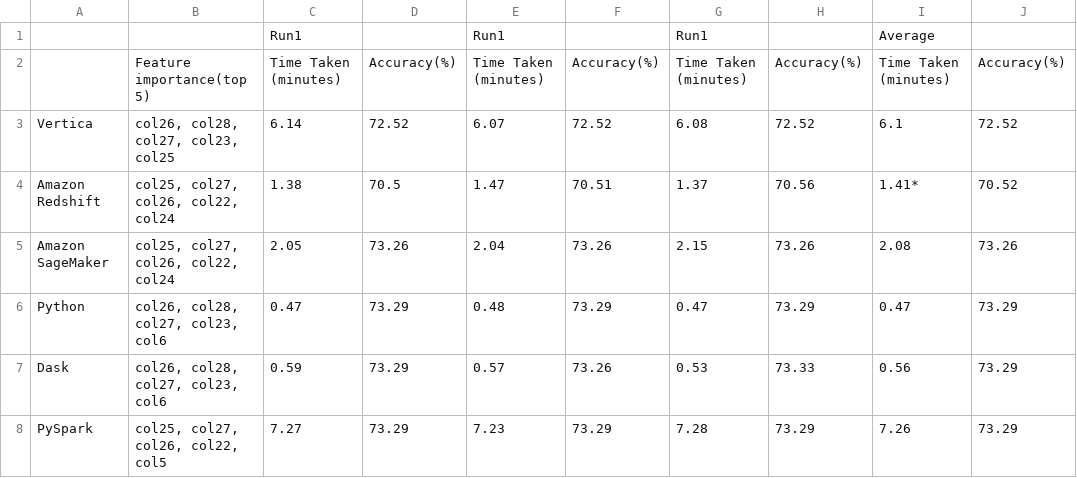
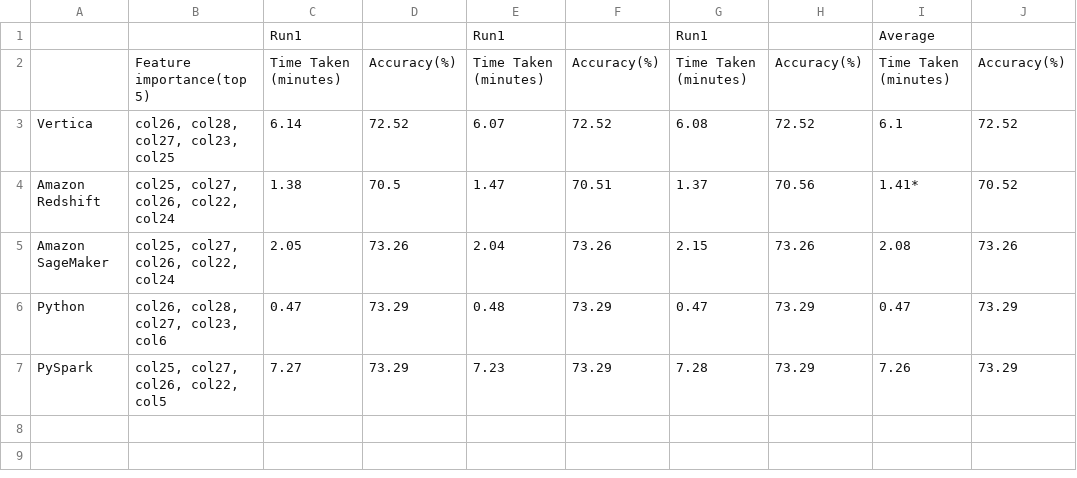
Before and after one commit to vertica/VerticaPy, a CSV file: docs/source/_static/benchmark_xgboost.csv, drawn as a sheet.

```diff
--- a/docs/source/_static/benchmark_xgboost.csv
+++ b/docs/source/_static/benchmark_xgboost.csv
@@ -6,3 +6,2 @@ Amazon SageMaker,"col25, col27, col26, col22, col24",2.05,73.26,2.04,73.26,2.15,
 Python,"col26, col28, col27, col23, col6",0.47,73.29,0.48,73.29,0.47,73.29,0.47,73.29
-Dask,"col26, col28, col27, col23, col6",0.59,73.29,0.57,73.26,0.53,73.33,0.56,73.29
 PySpark,"col25, col27, col26, col22, col5",7.27,73.29,7.23,73.29,7.28,73.29,7.26,73.29
```
Also changed, not shown: docs/source/_static/benchmark_arima.csv, docs/source/_static/benchmark_lr_table.csv, 6 other files.
